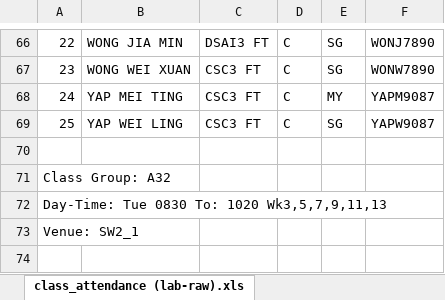
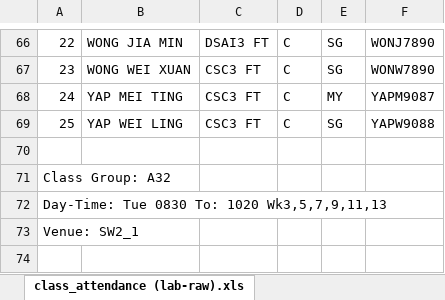
Before and after one commit to darylhjd/oams, an Excel workbook: backend/servers/apiserver/v1/class_lab_test.xlsx, sheet class_attendance (lab-raw).xls, drawn as a sheet; only a part is shown, gaps mark what is left out; values as stored, in another font and other column widths than the file's, no borders; the diff names each change by its address in the sheet, - before the commit and + after, or states it on an @@ line.

Commit message:
add required sql statements and fix error in excel file

```diff
--- a/backend/servers/apiserver/v1/class_lab_test.xlsx (sheet class_attendance (lab-raw).xls)
+++ b/backend/servers/apiserver/v1/class_lab_test.xlsx (sheet class_attendance (lab-raw).xls)
-F69: YAPW9087
+F69: YAPW9088
```
Also changed, not shown: backend/servers/apiserver/common/class_lab_test.xlsx, 5 other files.
